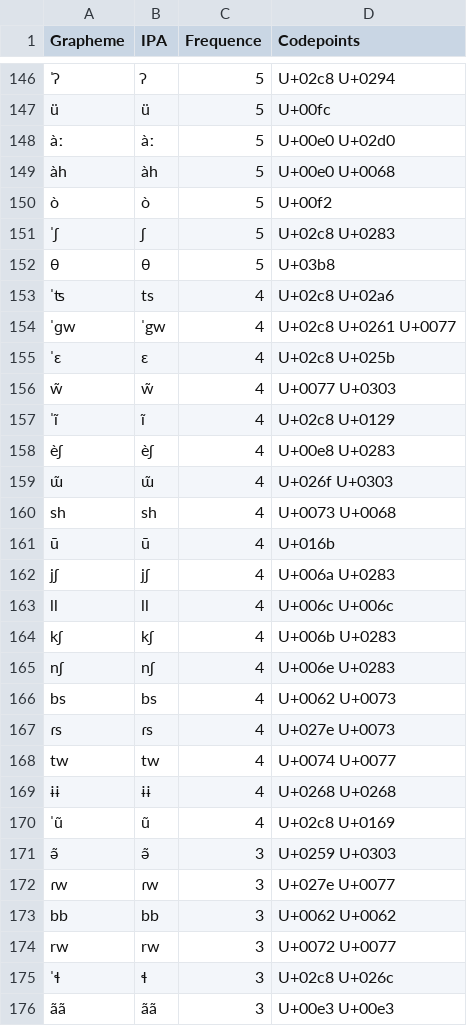
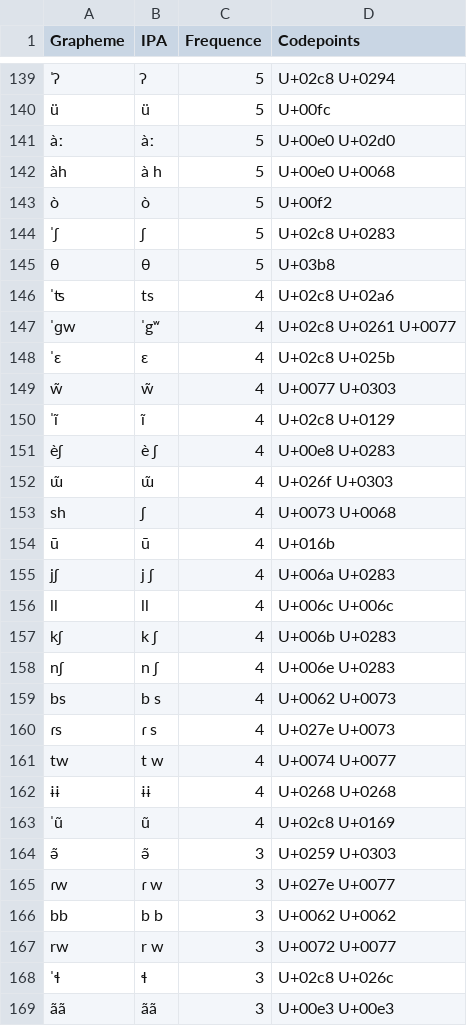
Before and after one commit to lexibank/pachechibchan, a TSV file: etc/orthography.tsv, drawn as a sheet; only a part is shown, gaps mark what is left out; addresses are those after the commit; the diff covers the shown part only; the diff names each change by its address in the sheet, - before the commit and + after, or states it on an @@ line.

```diff
--- a/etc/orthography.tsv
+++ b/etc/orthography.tsv
-B142 (IPA): àh
+B142 (IPA): à h
-B147 (IPA): ˈgw
+B147 (IPA): ˈgʷ
-B151 (IPA): èʃ
+B151 (IPA): è ʃ
-B153 (IPA): sh
+B153 (IPA): ʃ
-B155 (IPA): jʃ
+B155 (IPA): j ʃ
-B157 (IPA): kʃ
+B157 (IPA): k ʃ
-B158 (IPA): nʃ
+B158 (IPA): n ʃ
-B159 (IPA): bs
+B159 (IPA): b s
-B160 (IPA): ɾs
+B160 (IPA): ɾ s
-B161 (IPA): tw
+B161 (IPA): t w
-B165 (IPA): ɾw
+B165 (IPA): ɾ w
-B166 (IPA): bb
+B166 (IPA): b b
-B167 (IPA): rw
+B167 (IPA): r w
```
Also changed, not shown: 9 added rows, 17 removed rows and 32 edited cells elsewhere in this file, cldf/forms.csv, 8 other files.
